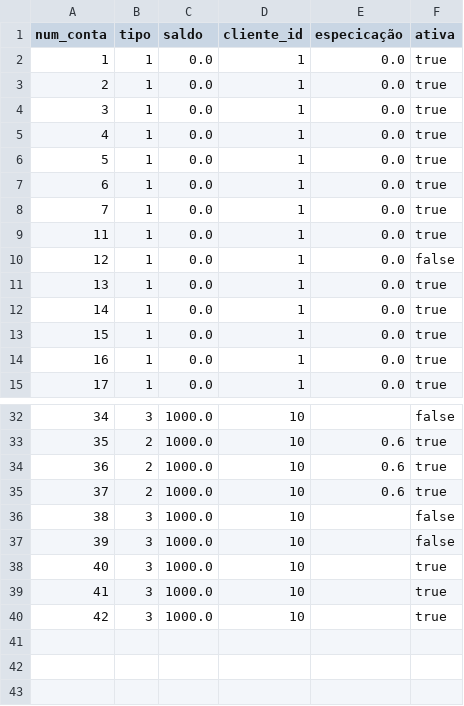
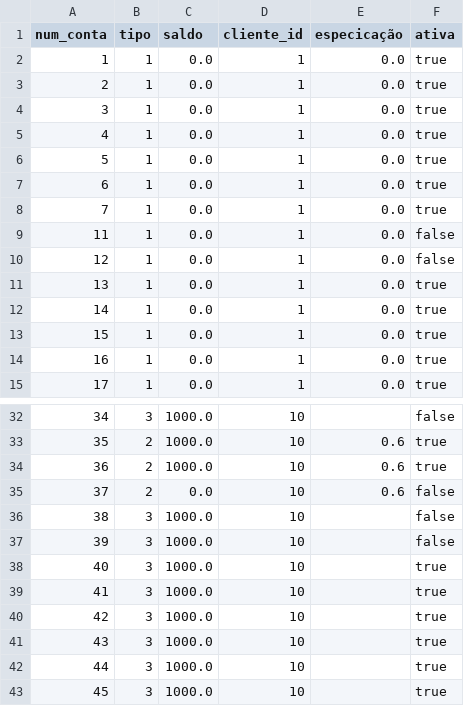
Before and after one commit to guilherme-rods/ProjetoJava, a CSV file: dbbanco/contas.csv, drawn as a sheet; only a part is shown, gaps mark what is left out.

```diff
--- a/dbbanco/contas.csv
+++ b/dbbanco/contas.csv
@@ -8,3 +8,3 @@ num_conta;tipo;saldo;cliente_id;especicação;ativa
 7;1;0.0;1;0.0;true
-11;1;0.0;1;0.0;true
+11;1;0.0;1;0.0;false
 12;1;0.0;1;0.0;false
@@ -34,3 +34,3 @@ num_conta;tipo;saldo;cliente_id;especicação;ativa
 36;2;1000.0;10;0.6;true
-37;2;1000.0;10;0.6;true
+37;2;0.0;10;0.6;false
 38;3;1000.0;10;;false
@@ -40 +40,4 @@ num_conta;tipo;saldo;cliente_id;especicação;ativa
 42;3;1000.0;10;;true
+43;3;1000.0;10;;true
+44;3;1000.0;10;;true
+45;3;1000.0;10;;true
```
Also changed, not shown: 1 other file.
